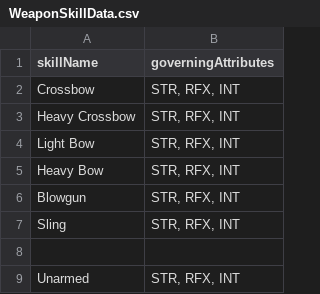
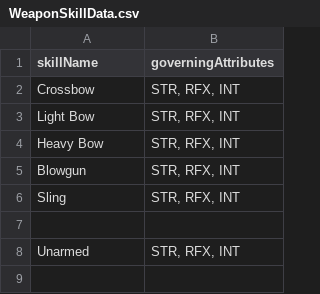
Before and after one commit to CogentRoleplayCommunity/FogentRoleplay, a CSV file: WeaponSkillData.csv, drawn as a sheet; only a part is shown; the shorter side is filled out with more unchanged rows.

Commit message:
Heavy Crossbow to Crossbow

```diff
--- a/WeaponSkillData.csv
+++ b/WeaponSkillData.csv
@@ -2,3 +2,2 @@ skillName,governingAttributes
 Crossbow,"STR, RFX, INT"
-Heavy Crossbow,"STR, RFX, INT"
 Light Bow,"STR, RFX, INT"
```
Also changed, not shown: ItemData.csv, WeaponClassData.csv.
